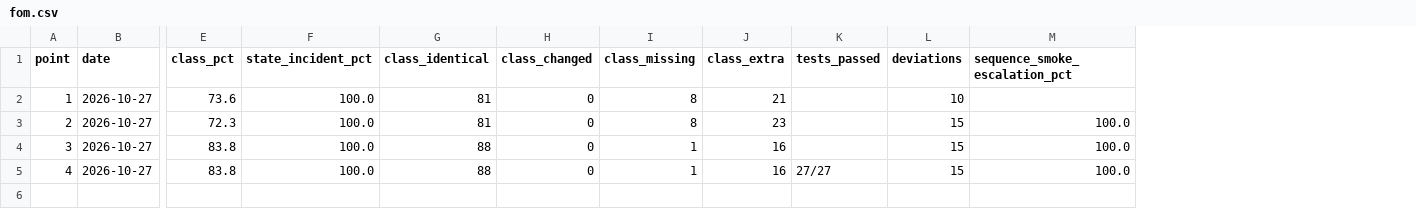
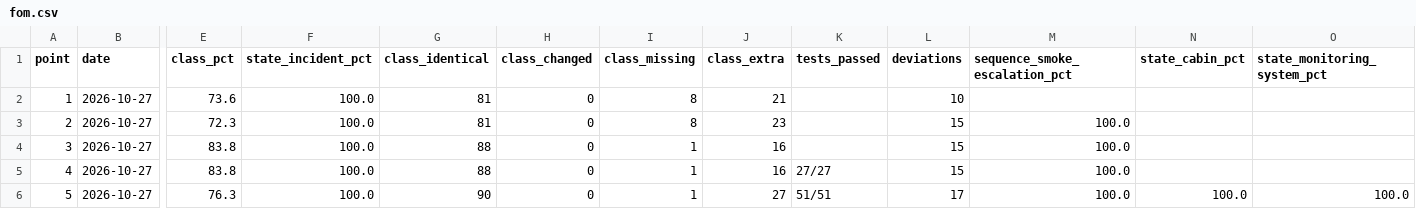
Before and after one commit to hytte-monitoring/hytte-monitoring.github.io, a CSV file: project/reports/fom.csv, drawn as a sheet; only a part is shown, gaps mark what is left out; rows hold the shown columns only; the diff names each change by its address in the sheet, - before the commit and + after, or states it on an @@ line.

Commit message:
Document System Operation conversion, findings and FoM point 5

```diff
--- a/project/reports/fom.csv
+++ b/project/reports/fom.csv
+column N (state_cabin_pct), empty
+column O (state_monitoring_system_pct), empty
+row 6: 5 | 2026-10-27 | 76.3 | 100.0 | 90 | 0 | 1 | 27 | 51/51 | 17 | 100.0 | 100.0 | 100.0
```
Also changed, not shown: 7 other files.
